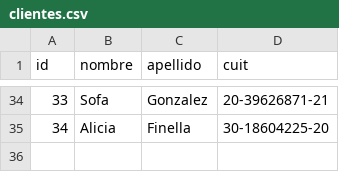
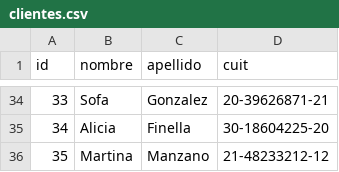
Before and after one commit to ezemanzano/parcial1_labo, a CSV file: parcial2_modelo3/clientes.csv, drawn as a sheet; only a part is shown, gaps mark what is left out; the diff names each change by its address in the sheet, - before the commit and + after, or states it on an @@ line.

```diff
--- a/parcial2_modelo3/clientes.csv
+++ b/parcial2_modelo3/clientes.csv
+row 36: 35 | Martina | Manzano | 21-48233212-12
```
Also changed, not shown: parcial2_modelo3/a_cobrar.csv, parcial2_modelo3/cobradas.csv, 5 other files.
